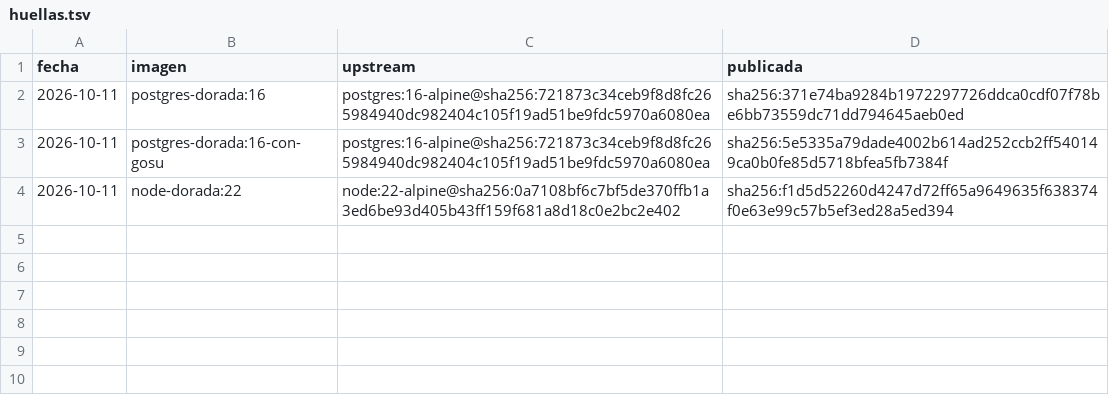
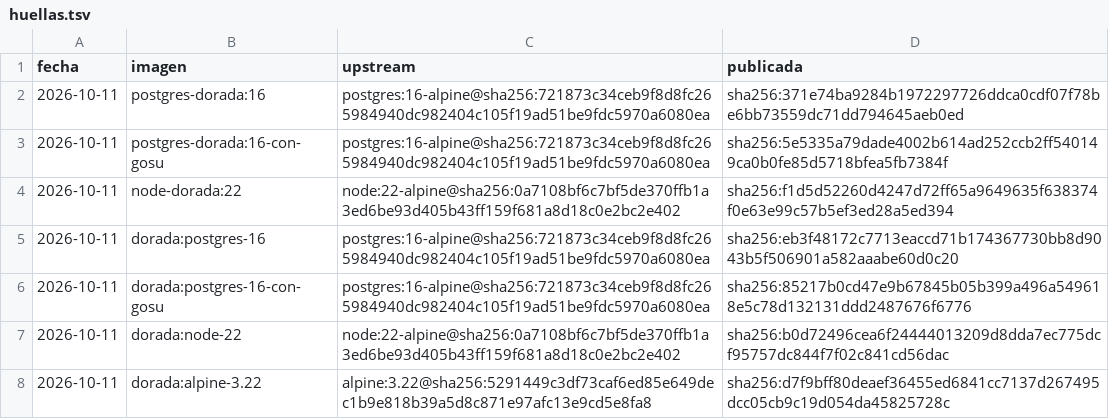
Before and after one commit to aynitech-group/imagenes-base, a TSV file: huellas.tsv, drawn as a sheet.

Commit message:
dorada: huellas de la primera publicación del paquete único

```diff
--- a/huellas.tsv
+++ b/huellas.tsv
@@ -4 +4,5 @@ fecha	imagen	upstream	publicada
 2026-10-11	node-dorada:22	node:22-alpine@sha256:0a7108bf6c7bf5de370ffb1a3ed6be93d405b43ff159f681a8d18c0e2bc2e402	sha256:f1d5d52260d4247d72ff65a9649635f638374f0e63e99c57b5ef3ed28a5ed394
+2026-10-11	dorada:postgres-16	postgres:16-alpine@sha256:721873c34ceb9f8d8fc265984940dc982404c105f19ad51be9fdc5970a6080ea	sha256:eb3f48172c7713eaccd71b174367730bb8d9043b5f506901a582aaabe60d0c20
+2026-10-11	dorada:postgres-16-con-gosu	postgres:16-alpine@sha256:721873c34ceb9f8d8fc265984940dc982404c105f19ad51be9fdc5970a6080ea	sha256:85217b0cd47e9b67845b05b399a496a549618e5c78d132131ddd2487676f6776
+2026-10-11	dorada:node-22	node:22-alpine@sha256:0a7108bf6c7bf5de370ffb1a3ed6be93d405b43ff159f681a8d18c0e2bc2e402	sha256:b0d72496cea6f24444013209d8dda7ec775dcf95757dc844f7f02c841cd56dac
+2026-10-11	dorada:alpine-3.22	alpine:3.22@sha256:5291449c3df73caf6ed85e649dec1b9e818b39a5d8c871e97afc13e9cd5e8fa8	sha256:d7f9bff80deaef36455ed6841cc7137d267495dcc05cb9c19d054da45825728c
```
Also changed, not shown: 1 other file.
